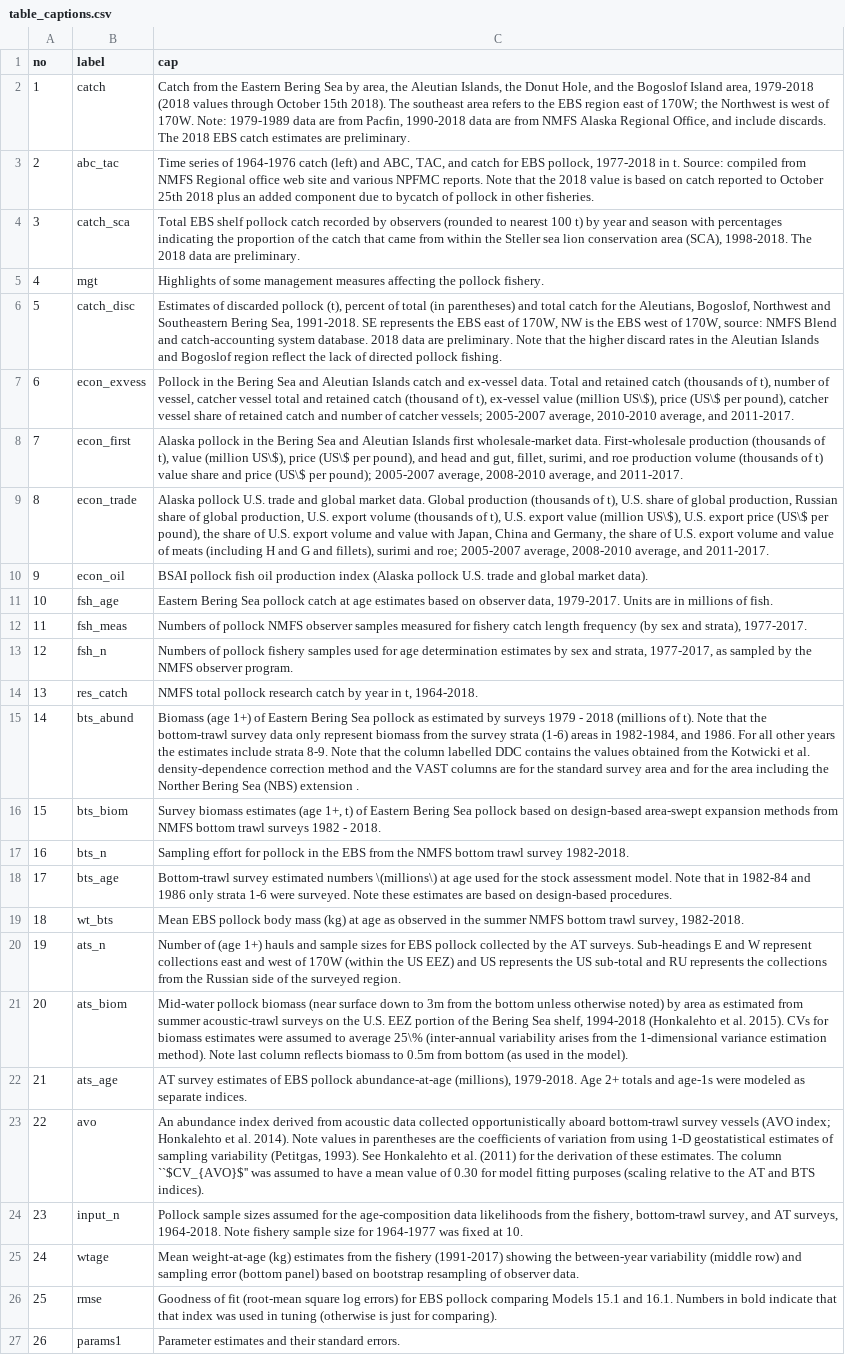
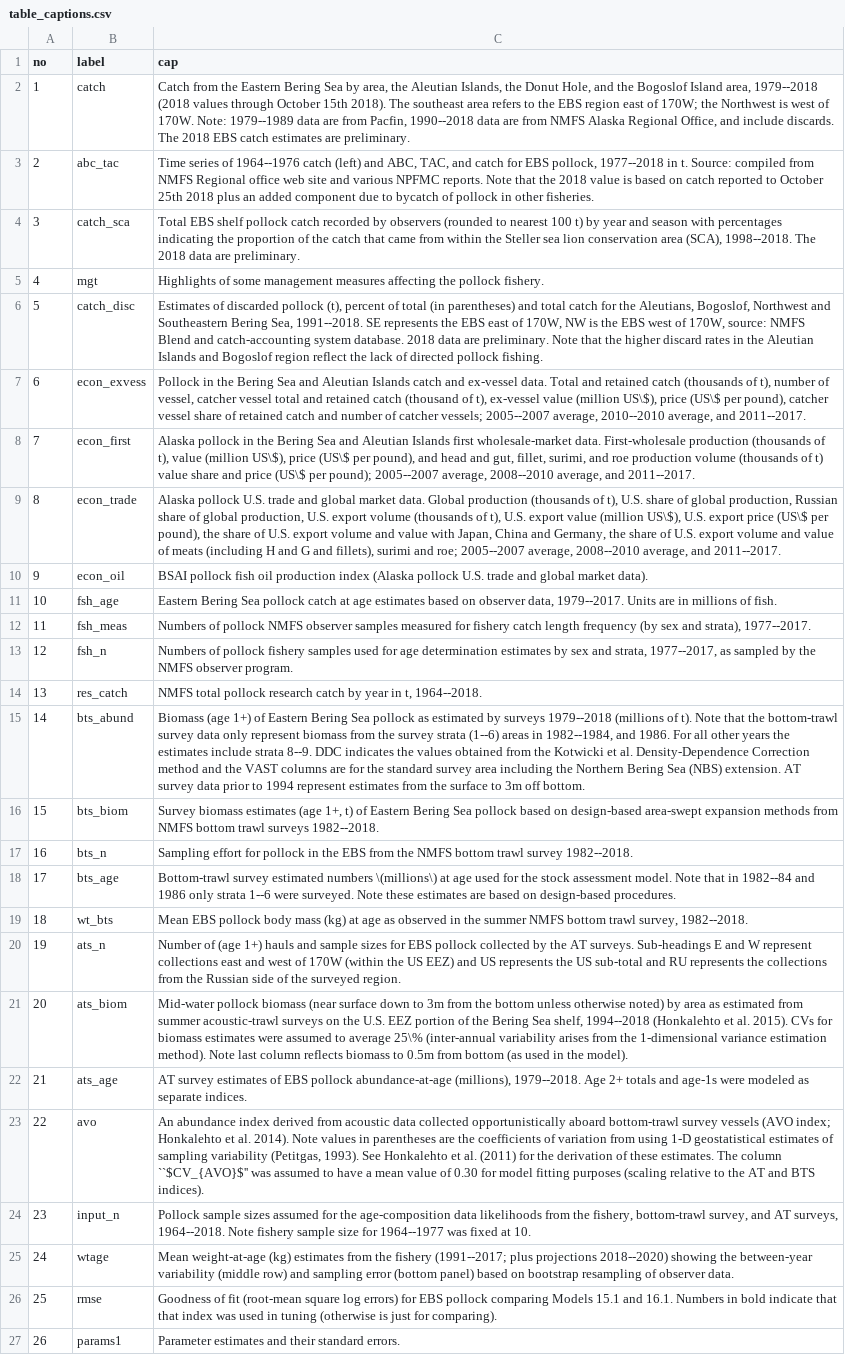
Before and after one commit to afsc-assessments/ebswp_2023, a CSV file: doc/data/table_captions.csv, drawn as a sheet; only a part is shown; the diff covers the shown part only; the diff names each change by its address in the sheet, - before the commit and + after, or states it on an @@ line.

```diff
--- a/doc/data/table_captions.csv
+++ b/doc/data/table_captions.csv
-C2 (cap): …Island area, 1979-2018 (2018 values through October 15th 2018). The southeast area refers to the EBS region east of 170W; the Northwest is west of 170W. Note: 1979-1989 data are from Pacfin, 1990-2018 data are…
+C2 (cap): …Island area, 1979--2018 (2018 values through October 15th 2018). The southeast area refers to the EBS region east of 170W; the Northwest is west of 170W. Note: 1979--1989 data are from Pacfin, 1990--2018 data are…
-C3 (cap): …series of 1964-1976 catch (left) and ABC, TAC, and catch for EBS pollock, 1977-2018 in t.…
+C3 (cap): …series of 1964--1976 catch (left) and ABC, TAC, and catch for EBS pollock, 1977--2018 in t.…
-C4 (cap): …area (SCA), 1998-2018. The 2018…
+C4 (cap): …area (SCA), 1998--2018. The 2018…
-C6 (cap): …Bering Sea, 1991-2018. SE represents…
+C6 (cap): …Bering Sea, 1991--2018. SE represents…
-C7 (cap): …catcher vessels; 2005-2007 average, 2010-2010 average, and 2011-2017.
+C7 (cap): …catcher vessels; 2005--2007 average, 2010--2010 average, and 2011--2017.
-C8 (cap): …per pound); 2005-2007 average, 2008-2010 average, and 2011-2017.
+C8 (cap): …per pound); 2005--2007 average, 2008--2010 average, and 2011--2017.
-C9 (cap): …and roe; 2005-2007 average, 2008-2010 average, and 2011-2017.
+C9 (cap): …and roe; 2005--2007 average, 2008--2010 average, and 2011--2017.
-C11 (cap): …observer data, 1979-2017. Units are…
+C11 (cap): …observer data, 1979--2017. Units are…
-C12 (cap): …and strata), 1977-2017.
+C12 (cap): …and strata), 1977--2017.
-C13 (cap): …and strata, 1977-2017, as sampled…
+C13 (cap): …and strata, 1977--2017, as sampled…
-C14 (cap): …in t, 1964-2018.
+C14 (cap): …in t, 1964--2018.
-C15 (cap): …by surveys 1979 - 2018 (millions of t). Note that the bottom-trawl survey data only represent biomass from the survey strata (1-6) areas in 1982-1984, and 1986. For all other years the estimates include strata 8-9. Note that the column labelled DDC contains the values obtained from the Kotwicki et al. density-dependence correction method and the VAST columns are for the standard survey area and for the area including the Norther Bering Sea (NBS) extension .
+C15 (cap): …by surveys 1979--2018 (millions of t). Note that the bottom-trawl survey data only represent biomass from the survey strata (1--6) areas in 1982--1984, and 1986. For all other years the estimates include strata 8--9. DDC indicates the values obtained from the Kotwicki et al. Density-Dependence Correction method and the VAST columns are for the standard survey area including the Northern Bering Sea (NBS) extension. AT survey data prior to 1994 represent estimates from the surface to 3m off bottom.
-C16 (cap): …trawl surveys 1982 - 2018.
+C16 (cap): …trawl surveys 1982--2018.
-C17 (cap): …trawl survey 1982-2018.
+C17 (cap): …trawl survey 1982--2018.
-C18 (cap): …that in 1982-84 and 1986 only strata 1-6 were surveyed.…
+C18 (cap): …that in 1982--84 and 1986 only strata 1--6 were surveyed.…
-C19 (cap): …trawl survey, 1982-2018.
+C19 (cap): …trawl survey, 1982--2018.
-C21 (cap): …Sea shelf, 1994-2018 (Honkalehto et…
+C21 (cap): …Sea shelf, 1994--2018 (Honkalehto et…
-C22 (cap): …abundance-at-age (millions), 1979-2018. Age 2+…
+C22 (cap): …abundance-at-age (millions), 1979--2018. Age 2+…
-C24 (cap): …AT surveys, 1964-2018. Note fishery sample size for 1964-1977 was fixed…
+C24 (cap): …AT surveys, 1964--2018. Note fishery sample size for 1964--1977 was fixed…
-C25 (cap): …the fishery (1991-2017) showing the…
+C25 (cap): …the fishery (1991--2017; plus projections 2018--2020) showing the…
```
Also changed, not shown: 7 edited cells elsewhere in this file, doc/data/byc_in_pollock.csv, doc/data/fig_captions.csv, 13 other files.
